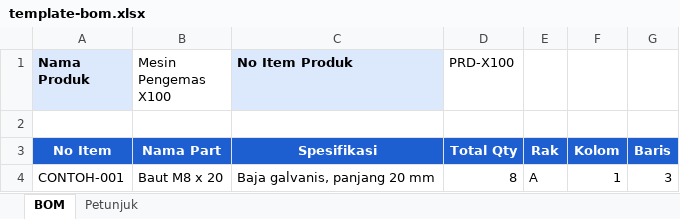
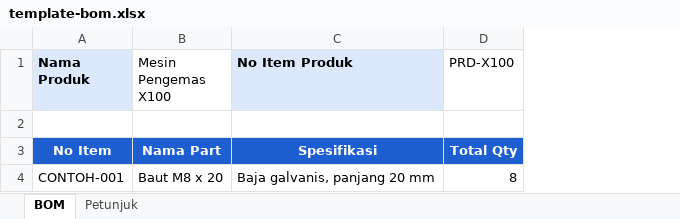
Before and after one commit to ibrahimyumadirgantara-web/warehouse-app, an Excel workbook: templates/template-bom.xlsx, sheet BOM, drawn as a sheet; values as stored, in another font and other column widths than the file's, no borders; the diff names each change by its address in the sheet, - before the commit and + after, or states it on an @@ line.

```diff
--- a/templates/template-bom.xlsx (sheet BOM)
+++ b/templates/template-bom.xlsx (sheet BOM)
-column E, rows 3-4: Rak | A
-column F, rows 3-4: Kolom | 1
-column G, rows 3-4: Baris | 3
```
Also changed, not shown: sheet Petunjuk, templates/template-part.xlsx, 2 other files.
